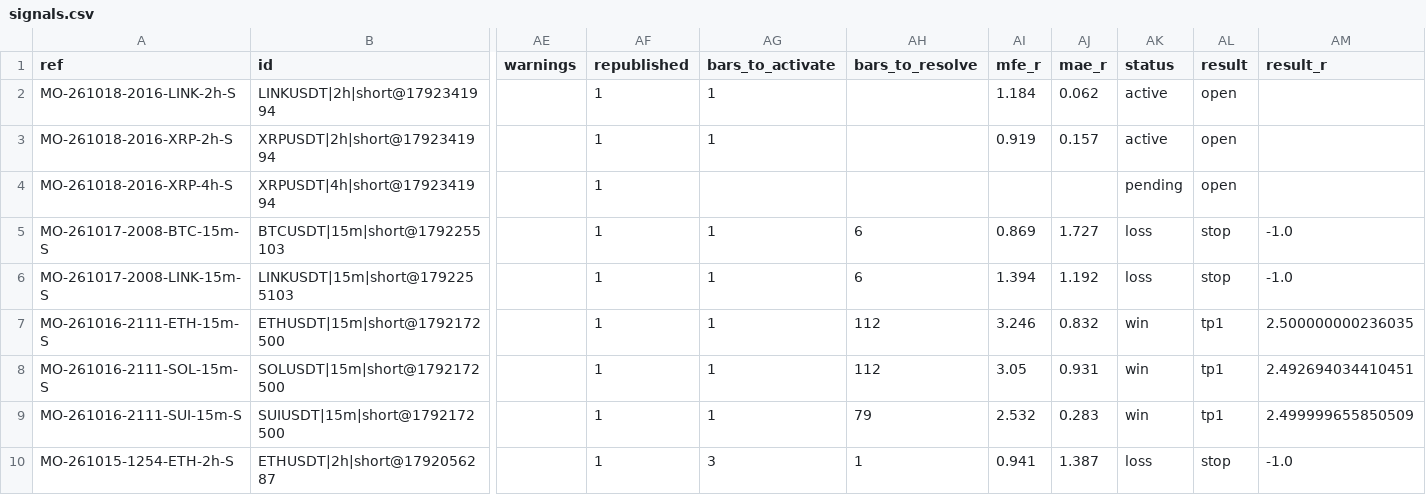
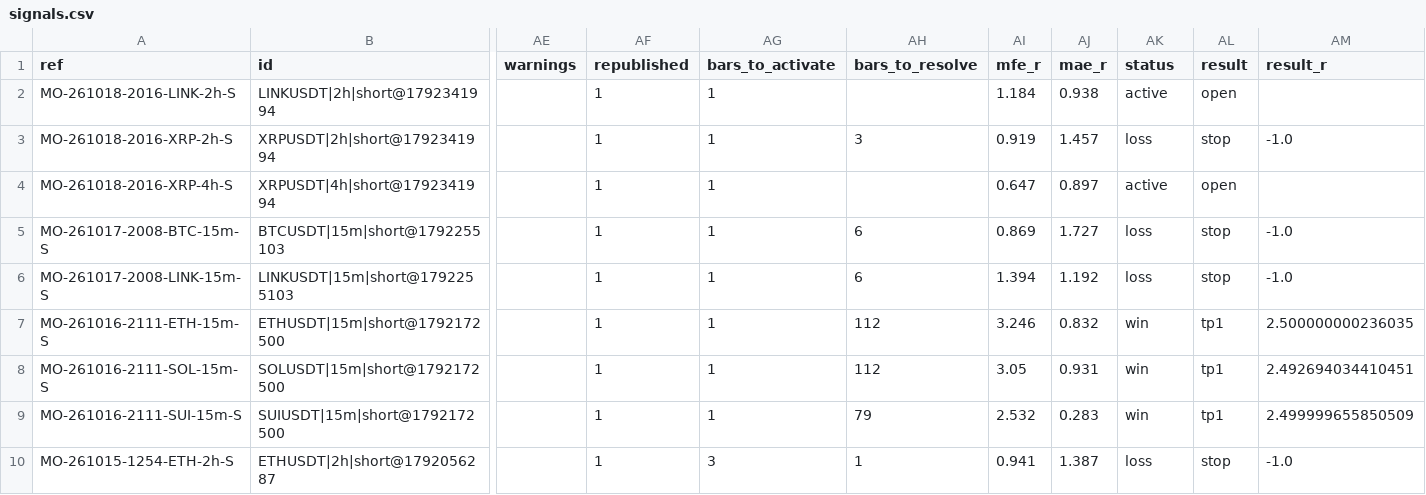
Before and after one commit to msmadanni88/market-observatory, a CSV file: brief/signals.csv, drawn as a sheet; only a part is shown, gaps mark what is left out; the diff names each change by its address in the sheet, - before the commit and + after, or states it on an @@ line.

```diff
--- a/brief/signals.csv
+++ b/brief/signals.csv
-AJ2 (mae_r): 0.062
+AJ2 (mae_r): 0.938
-AH3 (bars_to_resolve): (empty)
+AH3 (bars_to_resolve): 3
-AJ3 (mae_r): 0.157
+AJ3 (mae_r): 1.457
-AK3 (status): active
+AK3 (status): loss
-AL3 (result): open
+AL3 (result): stop
-AM3 (result_r): (empty)
+AM3 (result_r): -1.0
-AG4 (bars_to_activate): (empty)
+AG4 (bars_to_activate): 1
-AI4 (mfe_r): (empty)
+AI4 (mfe_r): 0.647
-AJ4 (mae_r): (empty)
+AJ4 (mae_r): 0.897
-AK4 (status): pending
+AK4 (status): active
```
Also changed, not shown: 2 other files.
